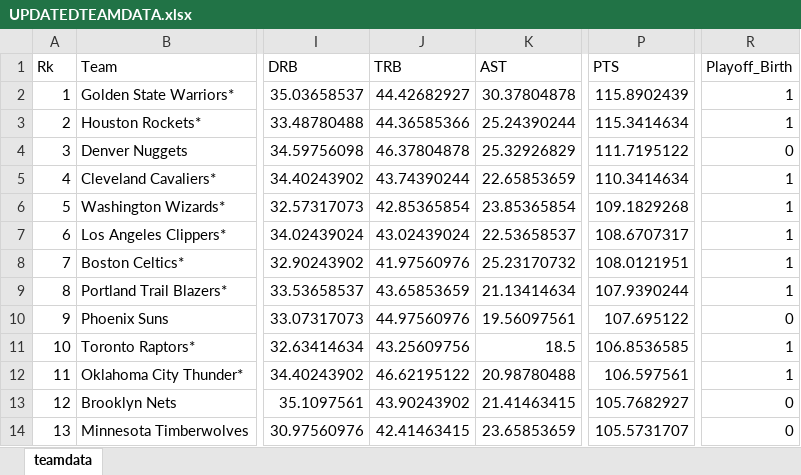
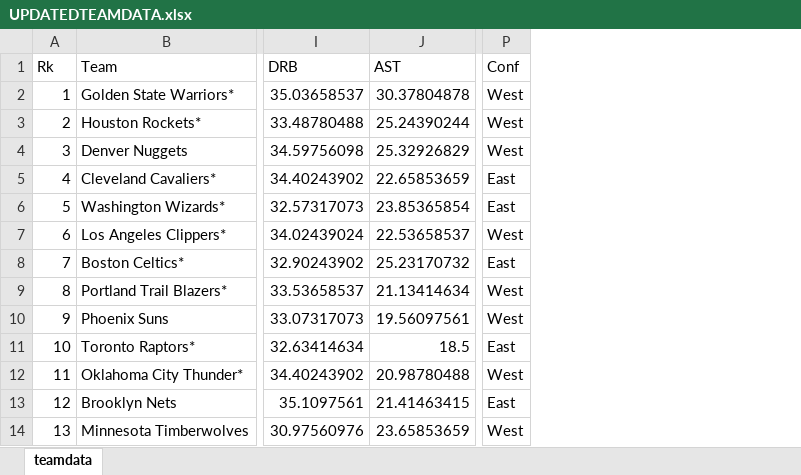
Before and after one commit to epickens/Math-245-Final-Project, an Excel workbook: UPDATEDTEAMDATA.xlsx, sheet teamdata, drawn as a sheet; only a part is shown, gaps mark what is left out; values as stored, in another font and other column widths than the file's, no borders; removed rows and columns are numbered as before the commit, all else as after; the diff names each change by its address in the sheet, - before the commit and + after, or states it on an @@ line.

Commit message:
Add files via upload

```diff
--- a/UPDATEDTEAMDATA.xlsx (sheet teamdata)
+++ b/UPDATEDTEAMDATA.xlsx (sheet teamdata)
-column J (TRB), rows 2-14: 44.42682927 | 44.36585366 | 46.37804878 | 43.74390244 | 42.85365854 | 43.02439024 | 41.97560976 | 43.65853659 | 44.97560976 | 43.25609756 | 46.62195122 | 43.90243902 | 42.41463415
-column P (PTS), rows 2-14: 115.8902439 | 115.3414634 | 111.7195122 | 110.3414634 | 109.1829268 | 108.6707317 | 108.0121951 | 107.9390244 | 107.695122 | 106.8536585 | 106.597561 | 105.7682927 | 105.5731707
-column R (Playoff_Birth), rows 2-14: 1 | 1 | 0 | 1 | 1 | 1 | 1 | 1 | 0 | 1 | 1 | 0 | 0
+column P (Conf), rows 2-14: West | West | West | East | East | West | East | West | West | East | West | East | West
```
